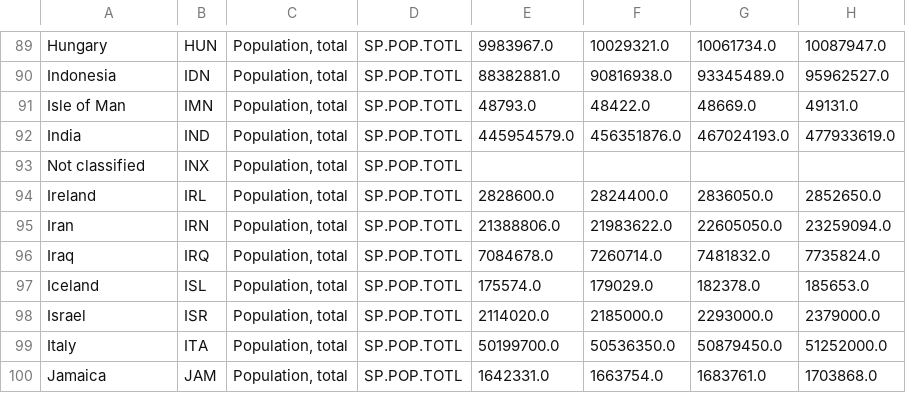
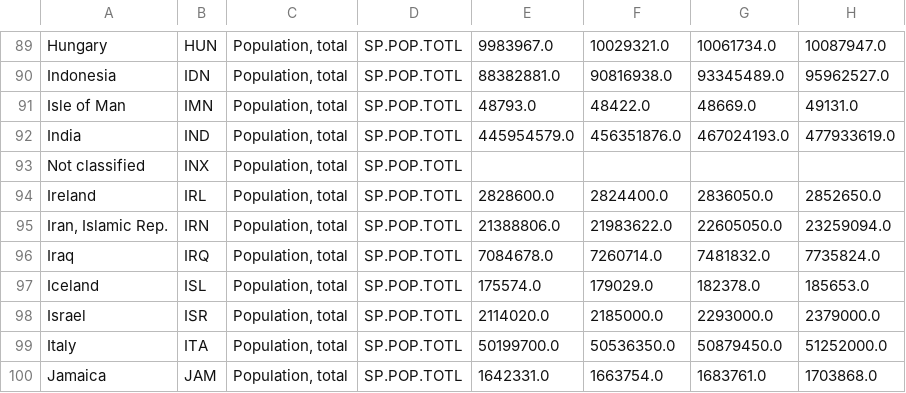
Before and after one commit to Silbena/DynoGraphix, a CSV file: data/filtered.csv, drawn as a sheet; only a part is shown, gaps mark what is left out; the diff names each change by its address in the sheet, - before the commit and + after, or states it on an @@ line.

```diff
--- a/data/filtered.csv
+++ b/data/filtered.csv
-A95: Iran
+A95: Iran, Islamic Rep.
```
Also changed, not shown: 4 other files.
